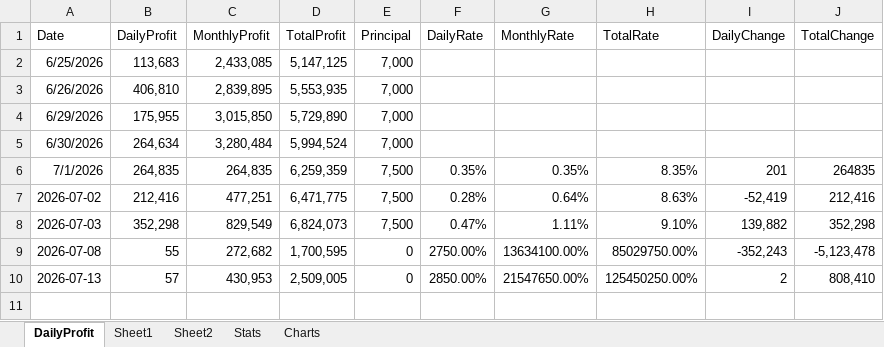
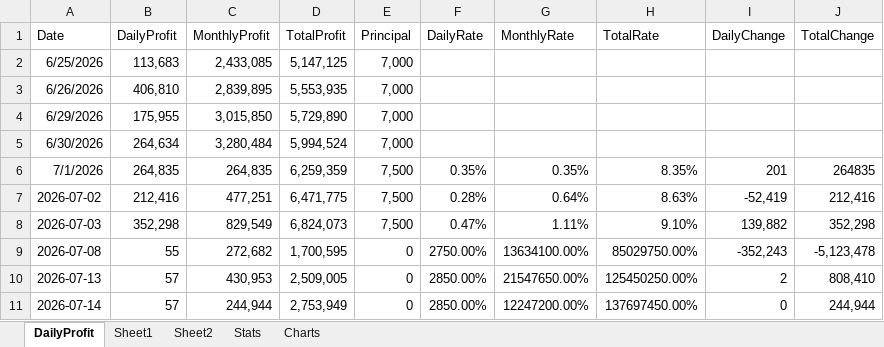
Before and after one commit to daesoo-samo/samo-fund, an Excel workbook: samo.xlsx, sheet DailyProfit, drawn as a sheet; values as stored, in another font and other column widths than the file's, no borders; the diff names each change by its address in the sheet, - before the commit and + after, or states it on an @@ line.

```diff
--- a/samo.xlsx (sheet DailyProfit)
+++ b/samo.xlsx (sheet DailyProfit)
+row 11: 2026-07-14 | 57 | 244,944 | 2,753,949 | 0 | 2850.00% | 12247200.00% | 137697450.00% | 0 | 244,944
```
Also changed, not shown: sheet Stats, charts or pictures, 5 other files.
